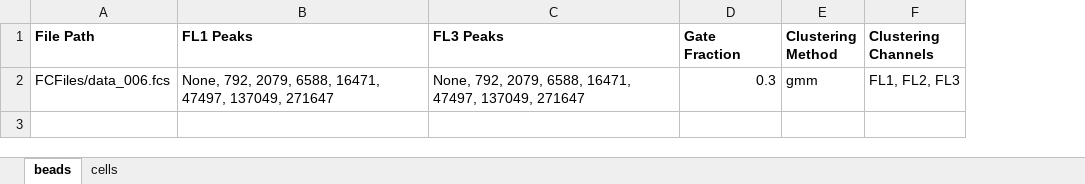
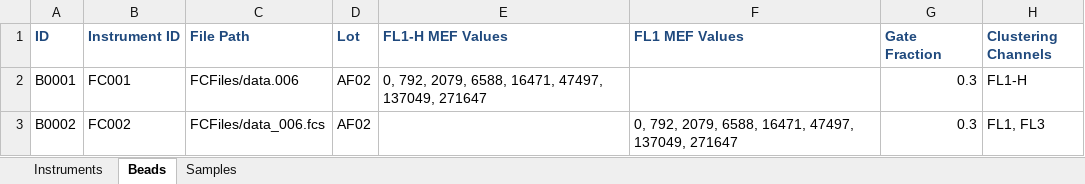
Before and after one commit to taborlab/FlowCal, an Excel workbook: examples/experiment.xlsx, sheet Beads, drawn as a sheet; values as stored, in another font and other column widths than the file's, no borders; removed rows and columns are numbered as before the commit, all else as after; the diff names each change by its address in the sheet, - before the commit and + after, or states it on an @@ line.

```diff
--- a/examples/experiment.xlsx (sheet Beads)
+++ b/examples/experiment.xlsx (sheet Beads)
-sheet tab: beads
+sheet tab: Beads
-sheet tab: cells
+sheet tab: Instruments
+sheet tab: Samples
@@ sheet tab order changed: Instruments | Beads | Samples @@
+column A (ID), row 3: B0002
+column B (Instrument ID), row 3: FC002
-column B (FL1 Peaks), row 2: None, 792, 2079, 6588, 16471, 47497, 137049, 271647
-column C (FL3 Peaks), row 2: None, 792, 2079, 6588, 16471, 47497, 137049, 271647
+column D (Lot), row 3: AF02
+column E (FL1-H MEF Values), empty
+column F (FL1 MEF Values), row 3: 0, 792, 2079, 6588, 16471, 47497, 137049, 271647
-column E (Clustering Method), row 2: gmm
-C1 text colour: black
+C1 text colour: #1F497D
-G1 text colour: black
+G1 text colour: #1F497D
-H1 text colour: black
+H1 text colour: #1F497D
+row 2: B0001 | FC001 | FCFiles/data.006 | AF02 | 0, 792, 2079, 6588, 16471, 47497, 137049, 271647 |  | 0.3 | FL1-H
-H3 (Clustering Channels): FL1, FL2, FL3
+H3 (Clustering Channels): FL1, FL3
```
Also changed, not shown: sheet Instruments, 7 other files.
